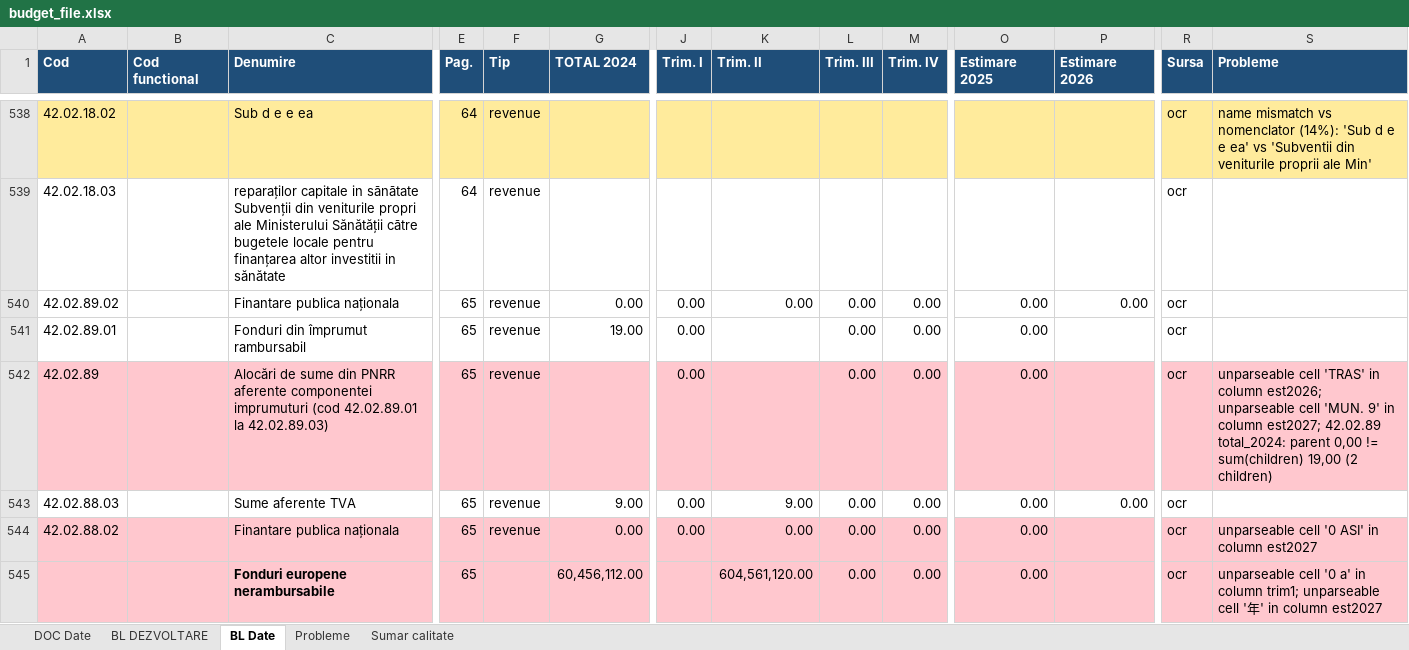
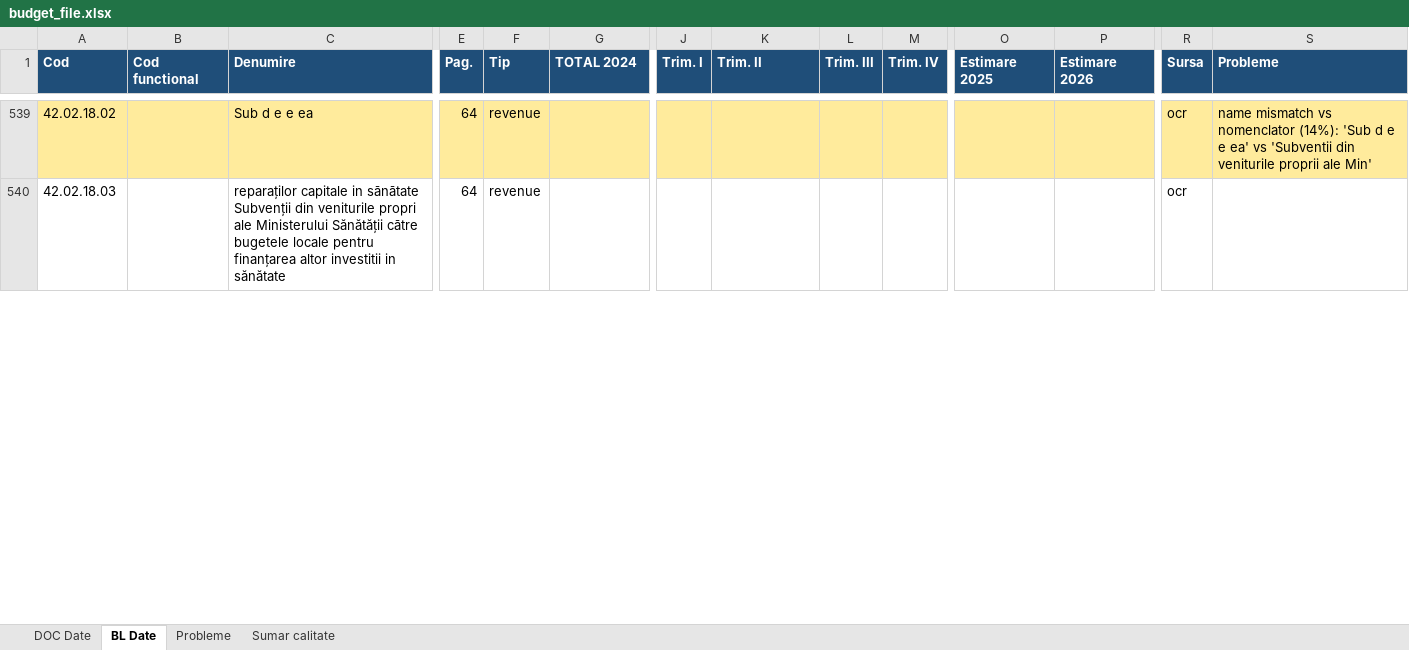
Before and after one commit to danadrianparaschiv/bugete-locale-romania, an Excel workbook: data/2024/12-calarasi/92569-calarasi/budget_file.xlsx, sheet BL Date, drawn as a sheet; only a part is shown, gaps mark what is left out; values as stored, in another font and other column widths than the file's, no borders; removed rows and columns are numbered as before the commit, all else as after; rows hold the shown columns only; the diff covers the shown part only; the diff names each change by its address in the sheet, - before the commit and + after, or states it on an @@ line.

Commit message:
feat: reach Calarasi exhaustive recall gate

```diff
--- a/data/2024/12-calarasi/92569-calarasi/budget_file.xlsx (sheet BL Date)
+++ b/data/2024/12-calarasi/92569-calarasi/budget_file.xlsx (sheet BL Date)
-sheet tab: BL DEZVOLTARE
-row 540: 42.02.89.02 |  | Finantare publica naționala | 65 | revenue | 0.00 | 0.00 | 0.00 | 0.00 | 0.00 | 0.00 | 0.00 | ocr
-row 541: 42.02.89.01 |  | Fonduri din împrumut rambursabil | 65 | revenue | 19.00 | 0.00 |  | 0.00 | 0.00 | 0.00 |  | ocr
-row 542: 42.02.89 |  | Alocări de sume din PNRR aferente componentei imprumuturi (cod 42.02.89.01 la 42.02.89.03) | 65 | revenue |  | 0.00 |  | 0.00 | 0.00 | 0.00 |  | ocr | unparseable cell 'TRAS' in column est2026; unparseable cell 'MUN. 9' in column est2027; 42.02.89 total_2024: parent 0,00 != sum(children) 19,00 (2 children)
-row 543: 42.02.88.03 |  | Sume aferente TVA | 65 | revenue | 9.00 | 0.00 | 9.00 | 0.00 | 0.00 | 0.00 | 0.00 | ocr
-row 544: 42.02.88.02 |  | Finantare publica naționala | 65 | revenue | 0.00 | 0.00 | 0.00 | 0.00 | 0.00 | 0.00 |  | ocr | unparseable cell '0 ASI' in column est2027
-row 545:  |  | Fonduri europene nerambursabile | 65 |  | 60,456,112.00 |  | 604,561,120.00 | 0.00 | 0.00 | 0.00 |  | ocr | unparseable cell '0 a' in column trim1; unparseable cell '年' in column est2027
```
Also changed, not shown: 69 added rows, 16 removed rows, 202 edited cells and cell formats elsewhere in this sheet, sheet Probleme, sheet DOC Date, sheet Sumar calitate, 23 other files.
